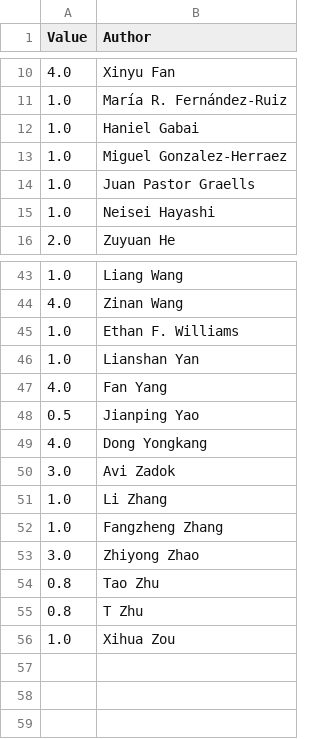
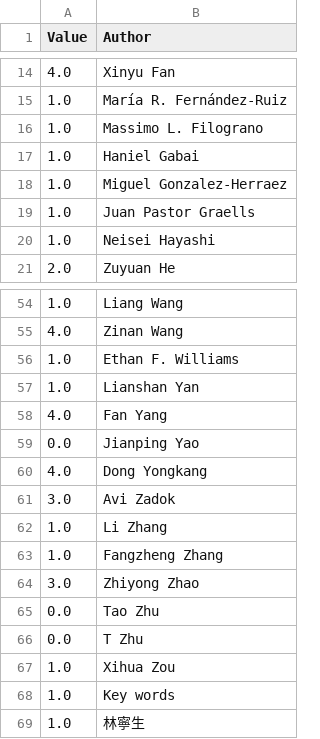
Before and after one commit to Calmact/ScholarAlertGmail2Html, a CSV file: csv/AuthVal.csv, drawn as a sheet; only a part is shown, gaps mark what is left out; the diff covers the shown part only.

```diff
--- a/csv/AuthVal.csv
+++ b/csv/AuthVal.csv
@@ -11,2 +15,3 @@
 1.0,María R. Fernández-Ruiz
+1.0,Massimo L. Filograno
 1.0,Haniel Gabai
@@ -47,3 +58,3 @@
 4.0,Fan Yang
-0.5,Jianping Yao
+0.0,Jianping Yao
 4.0,Dong Yongkang
@@ -53,4 +64,6 @@
 3.0,Zhiyong Zhao
-0.8,Tao Zhu
-0.8, T Zhu
+0.0,Tao Zhu
+0.0,T Zhu
 1.0,Xihua Zou
+1.0,Key words
+1.0,林寧生
```
Also changed, not shown: 10 added rows elsewhere in this file, csv/AuthVal-backup.csv, csv/AuthVal-simplify.csv, 17 other files.
